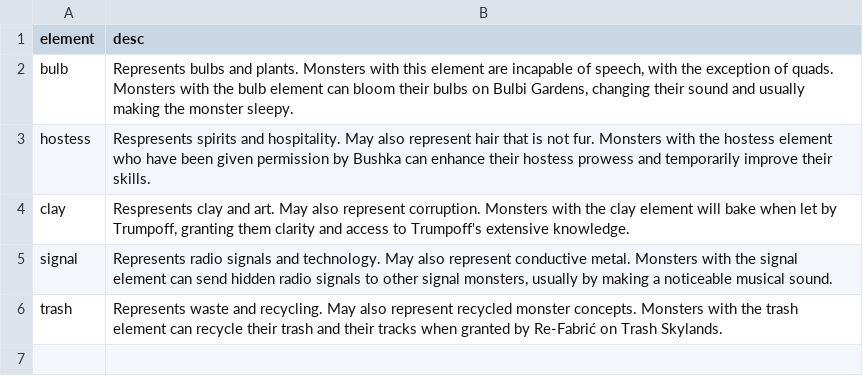
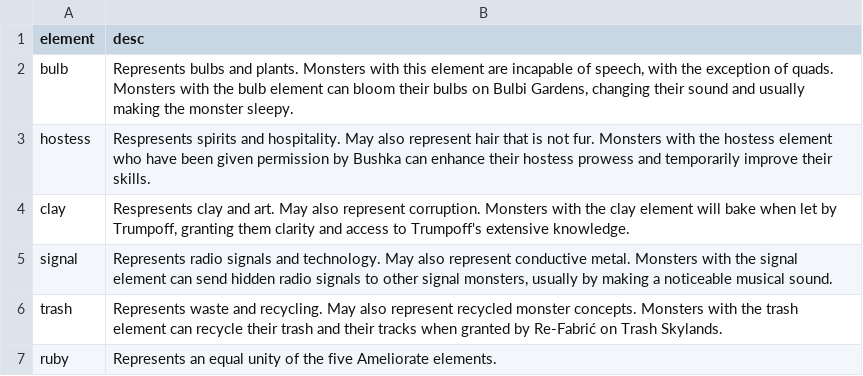
Before and after one commit to MonstyrSlayr/monstyrslayr.github.io, a CSV file: wiki/elementData.csv, drawn as a sheet.

Commit message:
wiki deployment

```diff
--- a/wiki/elementData.csv
+++ b/wiki/elementData.csv
@@ -6 +6,2 @@ signal,"Represents radio signals and technology. May also represent conductive m
 trash,Represents waste and recycling. May also represent recycled monster concepts. Monsters with the trash element can recycle their trash and their tracks when granted by Re-Fabrić on Trash Skylands.
+ruby,Represents an equal unity of the five Ameliorate elements.
```
Also changed, not shown: 11 other files.
